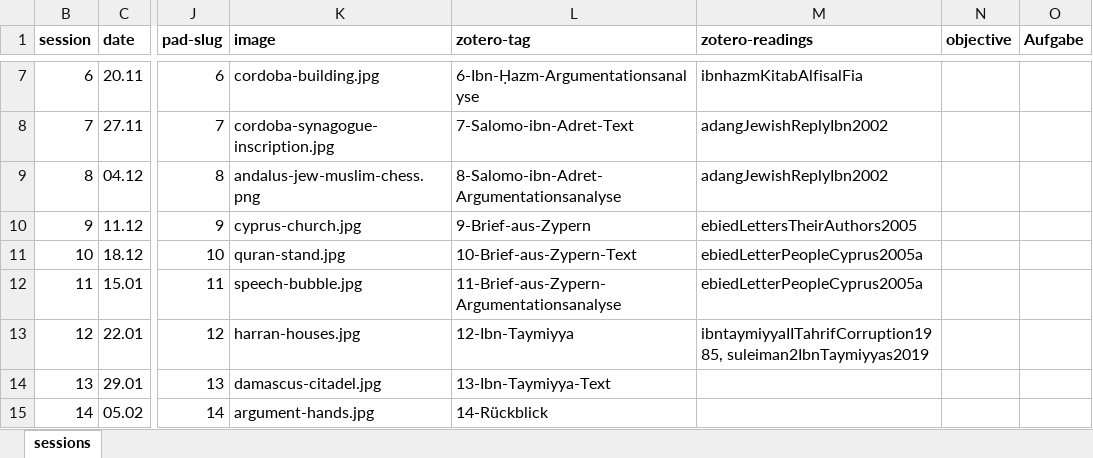
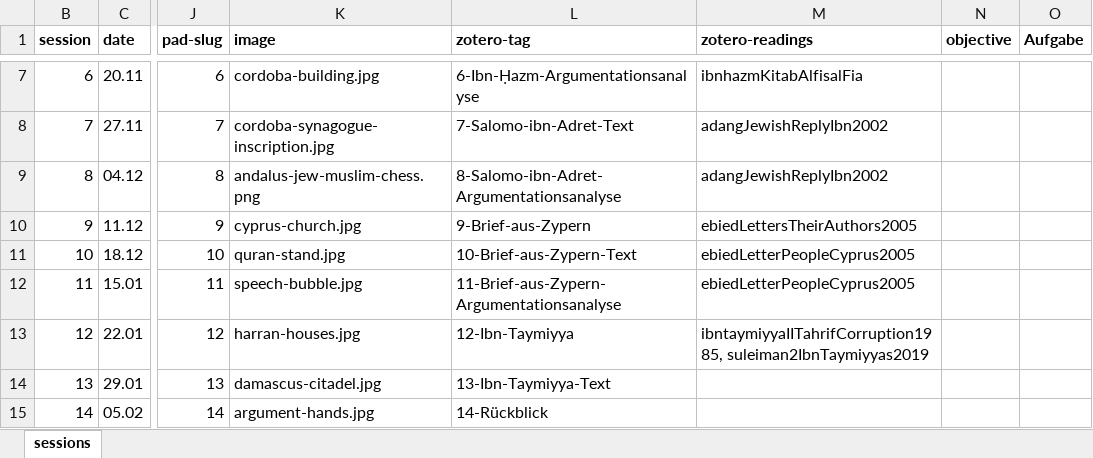
Before and after one commit to jirelations/25debatten, an Excel workbook: _data/sessions.xlsx, sheet sessions, drawn as a sheet; only a part is shown, gaps mark what is left out; values as stored, in another font and other column widths than the file's, no borders; the diff names each change by its address in the sheet, - before the commit and + after, or states it on an @@ line.

Commit message:
Readings

```diff
--- a/_data/sessions.xlsx (sheet sessions)
+++ b/_data/sessions.xlsx (sheet sessions)
-M11:M12 (zotero-readings): ebiedLetterPeopleCyprus2005a
+M11:M12 (zotero-readings): ebiedLetterPeopleCyprus2005
```
Also changed, not shown: 1 other file.
